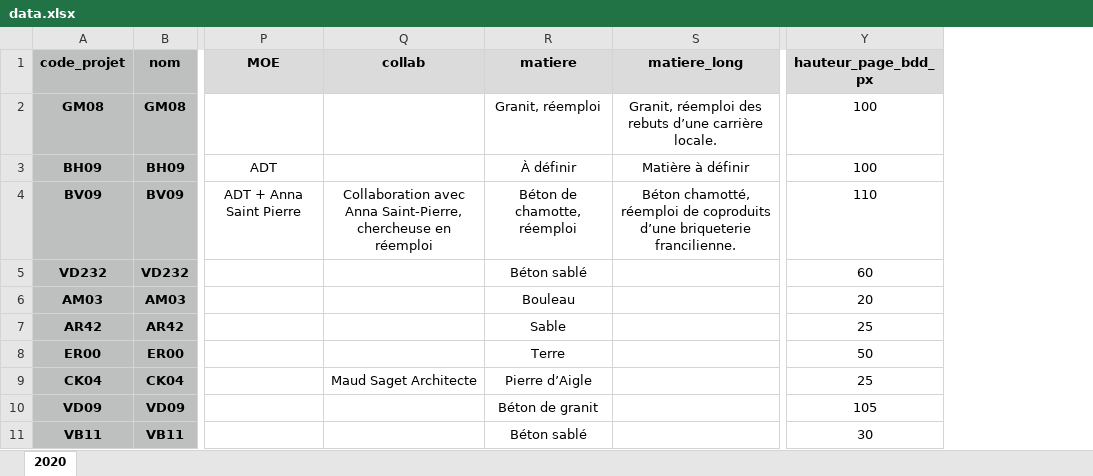
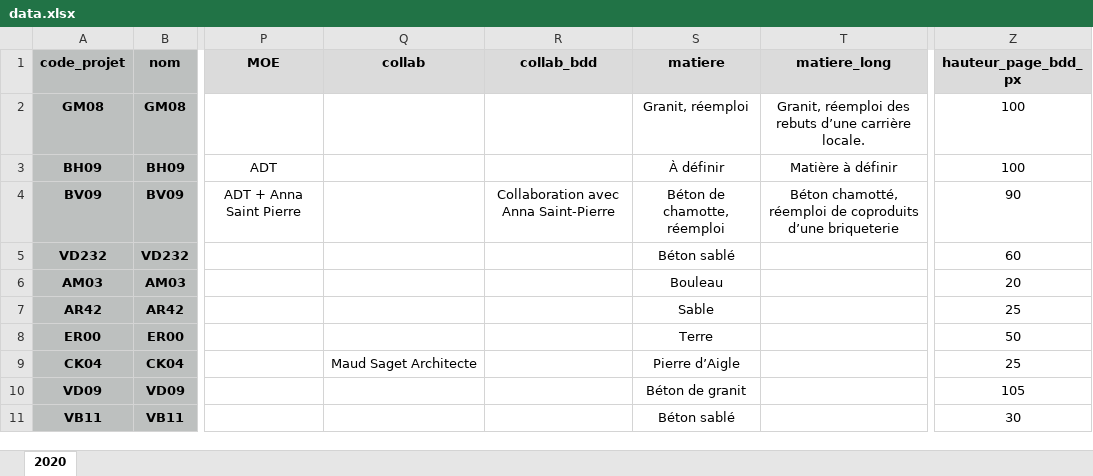
Before and after one commit to arnaudambro/adt-site, an Excel workbook: src/data/projets/data.xlsx, sheet 2020, drawn as a sheet; only a part is shown, gaps mark what is left out; values as stored, in another font and other column widths than the file's, no borders; addresses are those after the commit; the diff covers the shown part only; the diff names each change by its address in the sheet, - before the commit and + after, or states it on an @@ line.

```diff
--- a/src/data/projets/data.xlsx (sheet 2020)
+++ b/src/data/projets/data.xlsx (sheet 2020)
+column R (collab_bdd), row 4: Collaboration avec Anna Saint-Pierre
-Q4 (collab): Collaboration avec Anna Saint-Pierre, chercheuse en réemploi
+Q4 (collab): (empty)
-T4 (matiere_long): …d’une briqueterie francilienne.
+T4 (matiere_long): …d’une briqueterie
-Z4 (hauteur_page_bdd_px): 110
+Z4 (hauteur_page_bdd_px): 90
```
Also changed, not shown: 3 edited cells elsewhere in this sheet, 9 other files.
